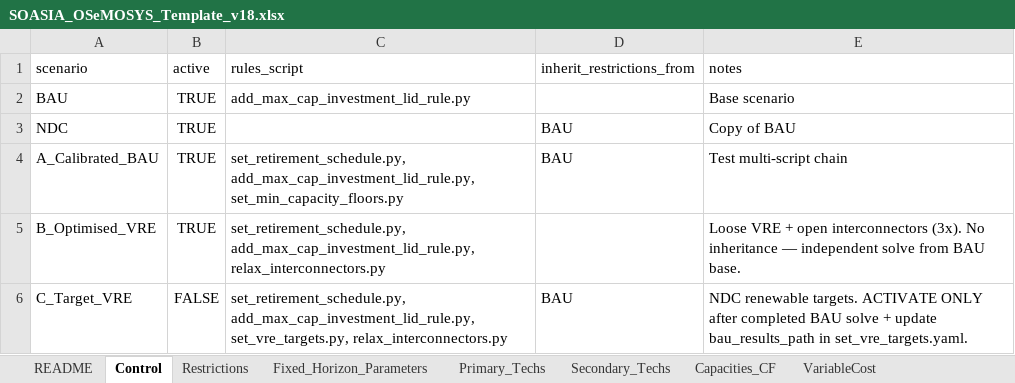
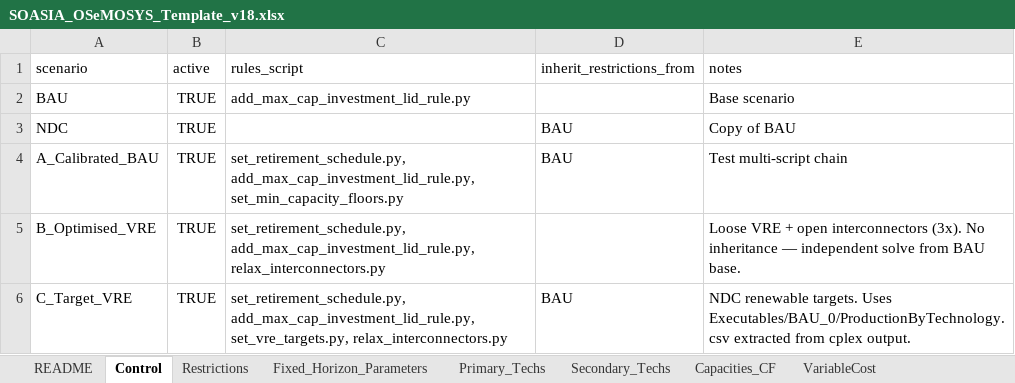
Before and after one commit to Climate-Lead-Group/OSTRAM, an Excel workbook: t1_confection/A3_process/SOASIA_OSeMOSYS_Template_v18.xlsx, sheet Control, drawn as a sheet; values as stored, in another font and other column widths than the file's, no borders; the diff names each change by its address in the sheet, - before the commit and + after, or states it on an @@ line.

Commit message:
Activa C_Target_VRE con la solucion BAU existente
- Extrae ProductionByTechnology.csv del wide-output de cplex
  (Pre_processed_BAU_0_NoStorage_OpenBCK_RMCarefulXLSX_output.csv) al
  formato otoole que espera set_vre_targets.py: REGION, TECHNOLOGY, YEAR,
  VALUE. 74925 filas, una por (timeslice, tech, year). set_vre_targets
  agrega por (cr, year) al consumirlo.
- set_vre_targets.yaml: apunta bau_results_path al folder real
  Executables/BAU_0/ y agrega targets demo de penetracion solar para
  INDEA, BGDXX, NPLXX (10-15% al 2030, 15-10% al 2035). Reemplazar con
  valores NDC reales cuando Natalia entregue.
- Control sheet: C_Target_VRE active=TRUE.

Validado: 189.8s para la cadena de 4 scripts. Restrictions persistidas
para C: 351 ResCap (retire) + 504 MaxCapInv (relax TRN ×2) + 84
ActivityLowerLimit (set_vre_targets sobre 3 cr × 28 anos) = 939 rows.

Total Restrictions con los 5 escenarios activos: 6065 rows (BAU 1960 /
A_Calibrated_BAU 351 / B_Optimised_VRE 2815 / C_Target_VRE 939).

```diff
--- a/t1_confection/A3_process/SOASIA_OSeMOSYS_Template_v18.xlsx (sheet Control)
+++ b/t1_confection/A3_process/SOASIA_OSeMOSYS_Template_v18.xlsx (sheet Control)
-B6 (active): FALSE
+B6 (active): TRUE
-E6 (notes): …renewable targets. ACTIVATE ONLY after completed BAU solve + update bau_results_path in set_vre_targets.yaml.
+E6 (notes): …renewable targets. Uses Executables/BAU_0/ProductionByTechnology.csv extracted from cplex output.
```
Also changed, not shown: sheet Restrictions, 2 other files.
